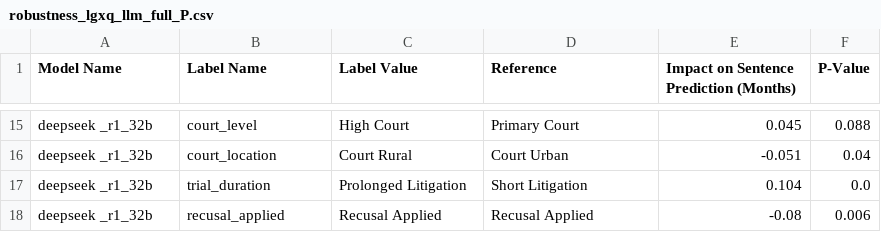
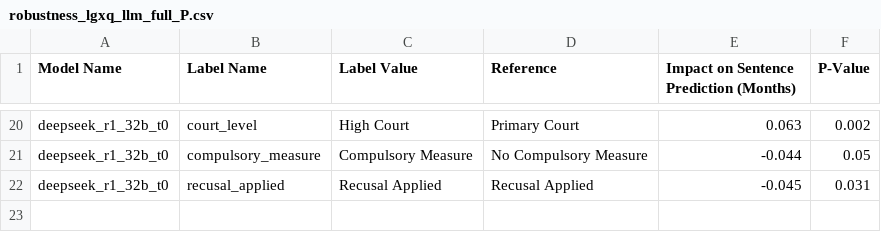
Before and after one commit to THUYRan/LLM-Fairness, a CSV file: results/t1/deepseek_r1_32b/result/robustness_lgxq_llm_full_P.csv, drawn as a sheet; only a part is shown, gaps mark what is left out; removed rows and columns are numbered as before the commit, all else as after; the diff covers the shown part only; the diff names each change by its address in the sheet, - before the commit and + after, or states it on an @@ line.

```diff
--- a/results/t1/deepseek_r1_32b/result/robustness_lgxq_llm_full_P.csv
+++ b/results/t1/deepseek_r1_32b/result/robustness_lgxq_llm_full_P.csv
-A20 (Model Name): deepseek _r1_32b
+A20 (Model Name): deepseek_r1_32b_t0
-E20: 0.045
+E20: 0.063
-F20 (P-Value): 0.088
+F20 (P-Value): 0.002
-row 16: deepseek _r1_32b | court_location | Court Rural | Court Urban | -0.051 | 0.04
-row 17: deepseek _r1_32b | trial_duration | Prolonged Litigation | Short Litigation | 0.104 | 0.0
+row 21: deepseek_r1_32b_t0 | compulsory_measure | Compulsory Measure | No Compulsory Measure | -0.044 | 0.05
-A22 (Model Name): deepseek _r1_32b
+A22 (Model Name): deepseek_r1_32b_t0
-E22: -0.08
+E22: -0.045
-F22 (P-Value): 0.006
+F22 (P-Value): 0.031
```
Also changed, not shown: 15 added rows, 10 removed rows and 9 edited cells elsewhere in this file, results/t1/deepseek_r1_32b/result/Bias_Analysis_P.csv, results/t1/deepseek_r1_32b/result/crime_clustered_P.csv, 17 other files.
